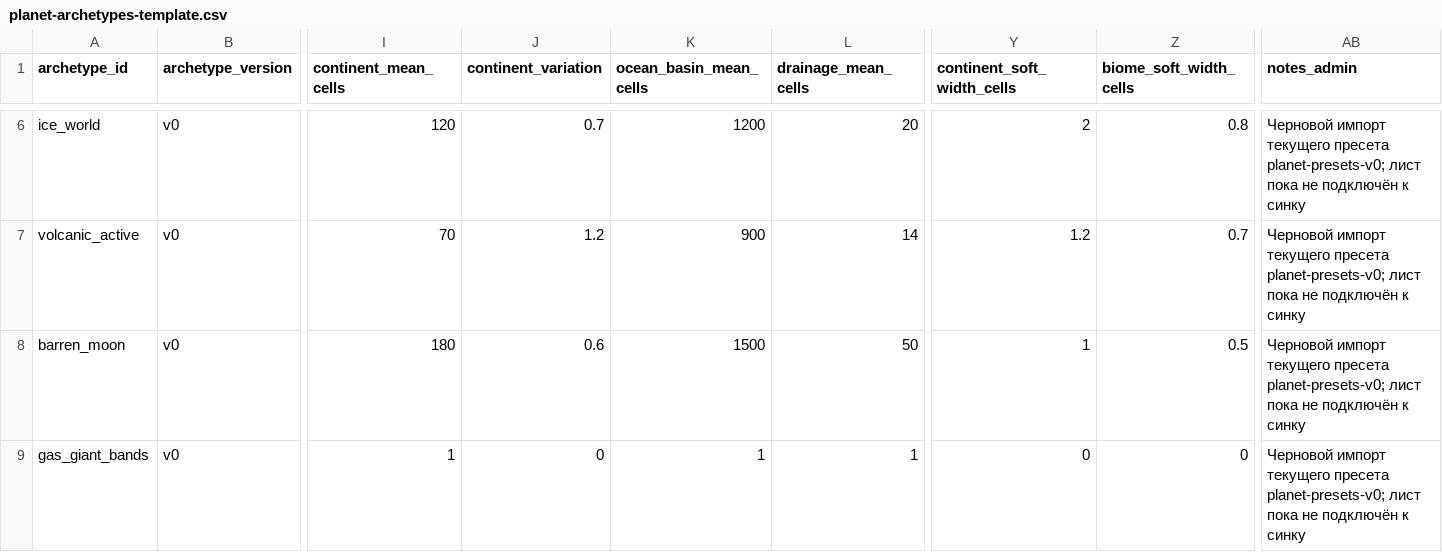
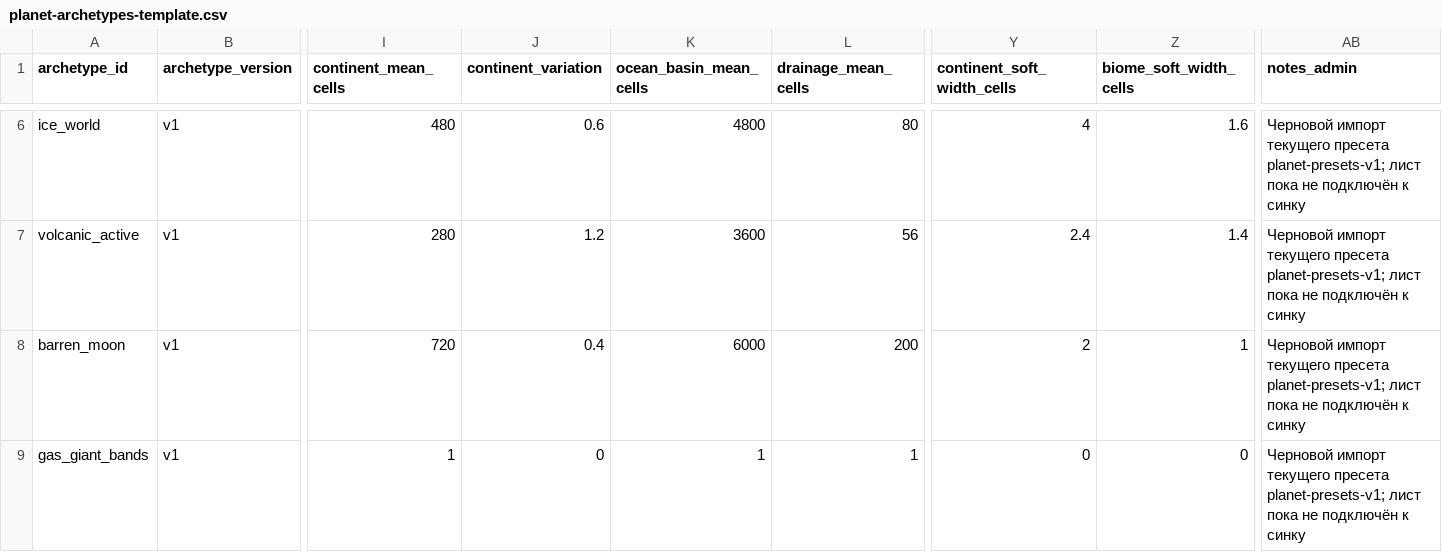
Before and after one commit to Timeline-Project-SC2/Timeline-Project-SC2.github.io, a CSV file: data/planet-archetypes-template.csv, drawn as a sheet; only a part is shown, gaps mark what is left out; the diff covers the shown part only; the diff names each change by its address in the sheet, - before the commit and + after, or states it on an @@ line.

Commit message:
Этап 4: боевые поля и C100-soft v1
Co-authored-by: arena-agent <297053741+arena-agent@users.noreply.github.com>

```diff
--- a/data/planet-archetypes-template.csv
+++ b/data/planet-archetypes-template.csv
-B6:B9 (archetype_version): v0
+B6:B9 (archetype_version): v1
-I6 (continent_mean_cells): 120
+I6 (continent_mean_cells): 480
-J6 (continent_variation): 0.7
+J6 (continent_variation): 0.6
-K6 (ocean_basin_mean_cells): 1200
+K6 (ocean_basin_mean_cells): 4800
-L6 (drainage_mean_cells): 20
+L6 (drainage_mean_cells): 80
-Y6 (continent_soft_width_cells): 2
+Y6 (continent_soft_width_cells): 4
-Z6 (biome_soft_width_cells): 0.8
+Z6 (biome_soft_width_cells): 1.6
-AB6:AB9 (notes_admin): …текущего пресета planet-presets-v0; лист пока…
+AB6:AB9 (notes_admin): …текущего пресета planet-presets-v1; лист пока…
-I7 (continent_mean_cells): 70
+I7 (continent_mean_cells): 280
-K7 (ocean_basin_mean_cells): 900
+K7 (ocean_basin_mean_cells): 3600
-L7 (drainage_mean_cells): 14
+L7 (drainage_mean_cells): 56
-Y7 (continent_soft_width_cells): 1.2
+Y7 (continent_soft_width_cells): 2.4
-Z7 (biome_soft_width_cells): 0.7
+Z7 (biome_soft_width_cells): 1.4
-I8 (continent_mean_cells): 180
+I8 (continent_mean_cells): 720
-J8 (continent_variation): 0.6
+J8 (continent_variation): 0.4
-K8 (ocean_basin_mean_cells): 1500
+K8 (ocean_basin_mean_cells): 6000
-L8 (drainage_mean_cells): 50
+L8 (drainage_mean_cells): 200
-Y8 (continent_soft_width_cells): 1
+Y8 (continent_soft_width_cells): 2
-Z8 (biome_soft_width_cells): 0.5
+Z8 (biome_soft_width_cells): 1
```
Also changed, not shown: 35 edited cells elsewhere in this file, 13 other files.
